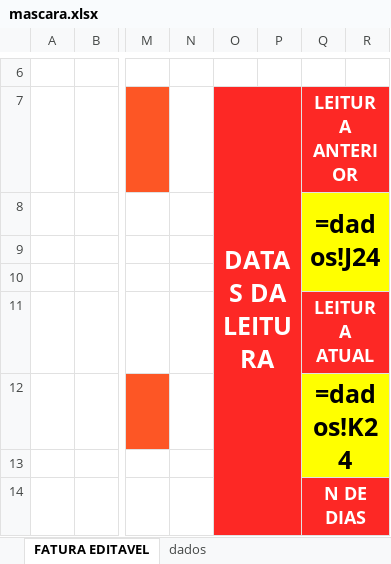
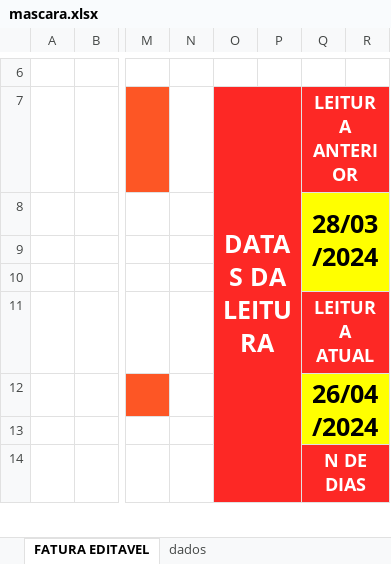
Before and after one commit to lohxn7/Python-PDF2Excel, an Excel workbook: mascara.xlsx, sheet FATURA EDITAVEL, drawn as a sheet; only a part is shown, gaps mark what is left out; values as stored, in another font and other column widths than the file's, no borders; formulas without a stored value are shown as written; the diff covers the shown part only; the diff names each change by its address in the sheet, - before the commit and + after, or states it on an @@ line.

```diff
--- a/mascara.xlsx (sheet FATURA EDITAVEL)
+++ b/mascara.xlsx (sheet FATURA EDITAVEL)
-Q8 (LEITURA ANTERIOR): =dados!J24
+Q8 (LEITURA ANTERIOR): 28/03/2024
-Q12 (LEITURA ANTERIOR): =dados!K24
+Q12 (LEITURA ANTERIOR): 26/04/2024
```
Also changed, not shown: 6 added rows, 6 removed rows and 32 edited cells elsewhere in this sheet, sheet dados, 1 other file.
